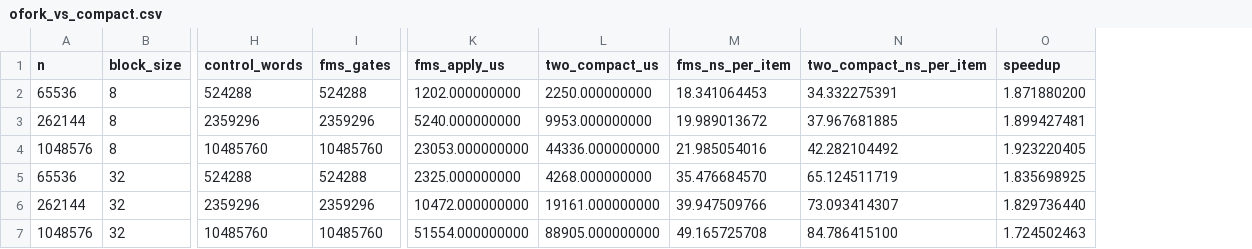
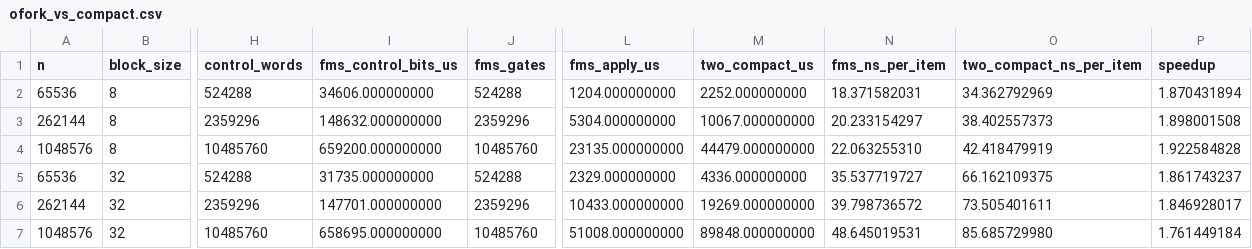
Before and after one commit to luoxi1228/Supple, a CSV file: RESULTS/ofork_vs_compact.csv, drawn as a sheet; only a part is shown, gaps mark what is left out; addresses are those after the commit; the diff names each change by its address in the sheet, - before the commit and + after, or states it on an @@ line.

Commit message:
OForkMergeSplit v2-add FMSControlBits time

```diff
--- a/RESULTS/ofork_vs_compact.csv
+++ b/RESULTS/ofork_vs_compact.csv
+column I (fms_control_bits_us), rows 2-7: 34606.000000000 | 148632.000000000 | 659200.000000000 | 31735.000000000 | 147701.000000000 | 658695.000000000
-L2 (fms_apply_us): 1202.000000000
+L2 (fms_apply_us): 1204.000000000
-M2 (two_compact_us): 2250.000000000
+M2 (two_compact_us): 2252.000000000
-N2 (fms_ns_per_item): 18.341064453
+N2 (fms_ns_per_item): 18.371582031
-O2 (two_compact_ns_per_item): 34.332275391
+O2 (two_compact_ns_per_item): 34.362792969
-P2 (speedup): 1.871880200
+P2 (speedup): 1.870431894
-L3 (fms_apply_us): 5240.000000000
+L3 (fms_apply_us): 5304.000000000
-M3 (two_compact_us): 9953.000000000
+M3 (two_compact_us): 10067.000000000
-N3 (fms_ns_per_item): 19.989013672
+N3 (fms_ns_per_item): 20.233154297
-O3 (two_compact_ns_per_item): 37.967681885
+O3 (two_compact_ns_per_item): 38.402557373
-P3 (speedup): 1.899427481
+P3 (speedup): 1.898001508
-L4 (fms_apply_us): 23053.000000000
+L4 (fms_apply_us): 23135.000000000
-M4 (two_compact_us): 44336.000000000
+M4 (two_compact_us): 44479.000000000
-N4 (fms_ns_per_item): 21.985054016
+N4 (fms_ns_per_item): 22.063255310
-O4 (two_compact_ns_per_item): 42.282104492
+O4 (two_compact_ns_per_item): 42.418479919
-P4 (speedup): 1.923220405
+P4 (speedup): 1.922584828
-L5 (fms_apply_us): 2325.000000000
+L5 (fms_apply_us): 2329.000000000
-M5 (two_compact_us): 4268.000000000
+M5 (two_compact_us): 4336.000000000
-N5 (fms_ns_per_item): 35.476684570
+N5 (fms_ns_per_item): 35.537719727
-O5 (two_compact_ns_per_item): 65.124511719
+O5 (two_compact_ns_per_item): 66.162109375
-P5 (speedup): 1.835698925
+P5 (speedup): 1.861743237
-L6 (fms_apply_us): 10472.000000000
+L6 (fms_apply_us): 10433.000000000
-M6 (two_compact_us): 19161.000000000
+M6 (two_compact_us): 19269.000000000
-N6 (fms_ns_per_item): 39.947509766
+N6 (fms_ns_per_item): 39.798736572
-O6 (two_compact_ns_per_item): 73.093414307
+O6 (two_compact_ns_per_item): 73.505401611
-P6 (speedup): 1.829736440
+P6 (speedup): 1.846928017
-L7 (fms_apply_us): 51554.000000000
+L7 (fms_apply_us): 51008.000000000
-M7 (two_compact_us): 88905.000000000
+M7 (two_compact_us): 89848.000000000
-N7 (fms_ns_per_item): 49.165725708
+N7 (fms_ns_per_item): 48.645019531
-O7 (two_compact_ns_per_item): 84.786415100
+O7 (two_compact_ns_per_item): 85.685729980
-P7 (speedup): 1.724502463
+P7 (speedup): 1.761449184
```
Also changed, not shown: 10 other files.
